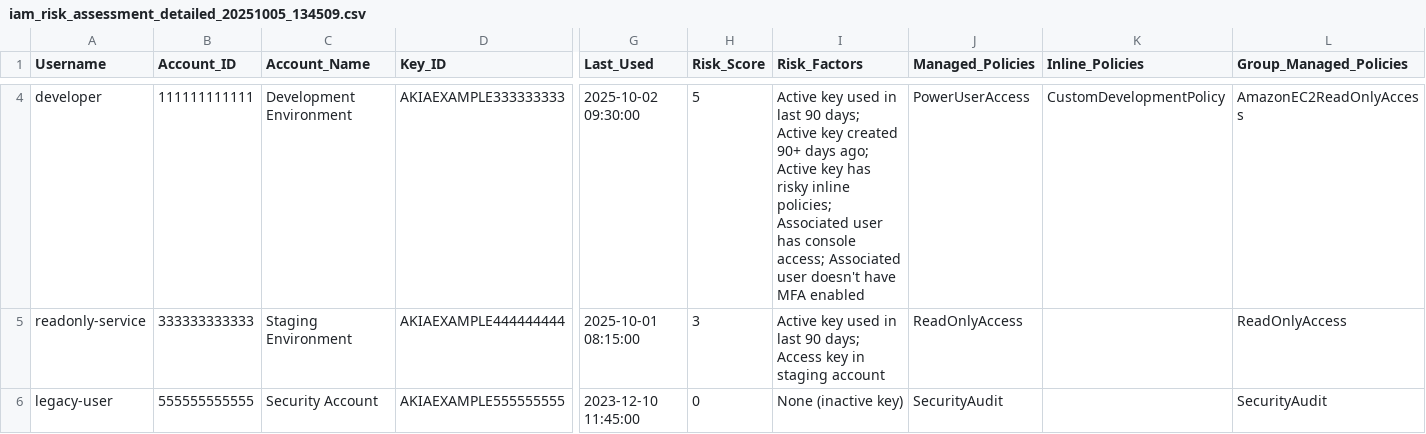
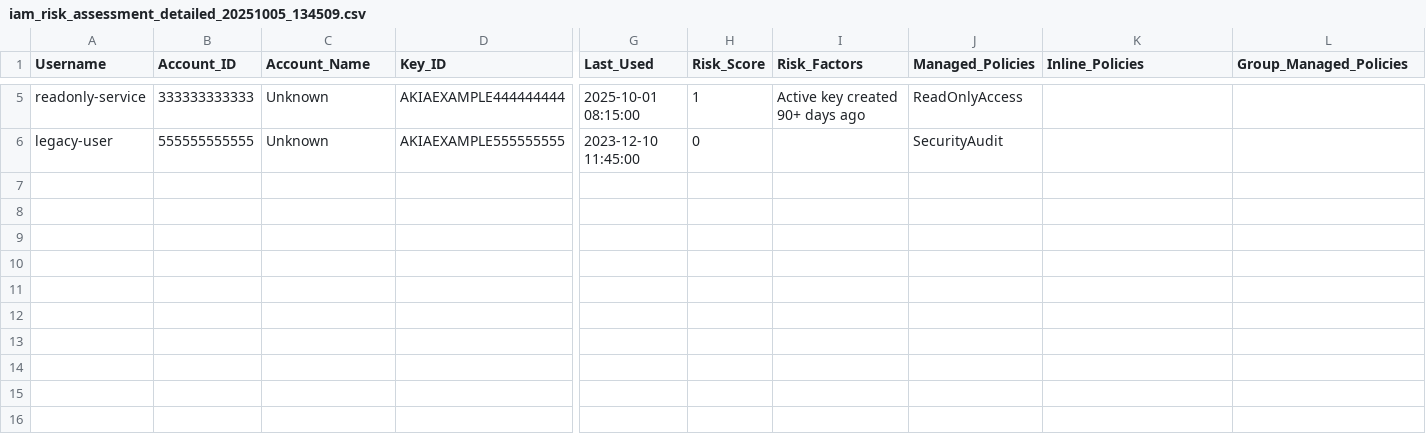
Before and after one commit to rferroni/aws-iam-access-keys-risk-assessment, a CSV file: sample_assessment_output/iam_risk_assessment_detailed_20251005_134509.csv, drawn as a sheet; only a part is shown, gaps mark what is left out; removed rows and columns are numbered as before the commit, all else as after; rows hold the shown columns only; the diff covers the shown part only; the diff names each change by its address in the sheet, - before the commit and + after, or states it on an @@ line.

Commit message:
Integrate HTML/JSON reports, remove TXT, add user cache, config file support, --output-dir, --report-only CLI flags
- Integrate HTML report (Chart.js) into main assessment pipeline
- Add JSON output format with metadata, summary, and detailed access keys
- Remove TXT report generation entirely
- Cache IAM ListUsers call to eliminate 6 redundant API calls
- Add --output-dir flag for custom output paths
- Add --config flag for YAML/JSON risk criteria configuration
- Add --report-only and --data-dir flags to regenerate reports from existing data
- Update README, sample output, and .gitignore

```diff
--- a/sample_assessment_output/iam_risk_assessment_detailed_20251005_134509.csv
+++ b/sample_assessment_output/iam_risk_assessment_detailed_20251005_134509.csv
-row 4: developer | 111111111111 | Development Environment | AKIAEXAMPLE333333333 | 2025-10-02 09:30:00 | 5 | Active key used in last 90 days; Active key created 90+ days ago; Active key has risky inline policies; Associated user has console access; Associated user doesn't have MFA enabled | PowerUserAccess | CustomDevelopmentPolicy | AmazonEC2ReadOnlyAccess
-C5 (Account_Name): Staging Environment
+C5 (Account_Name): Unknown
-H5 (Risk_Score): 3
+H5 (Risk_Score): 1
-I5 (Risk_Factors): Active key used in last 90 days; Access key in staging account
+I5 (Risk_Factors): Active key created 90+ days ago
-L5 (Group_Managed_Policies): ReadOnlyAccess
+L5 (Group_Managed_Policies): (empty)
-C6 (Account_Name): Security Account
+C6 (Account_Name): Unknown
-I6 (Risk_Factors): None (inactive key)
+I6 (Risk_Factors): (empty)
-L6 (Group_Managed_Policies): SecurityAudit
+L6 (Group_Managed_Policies): (empty)
```
Also changed, not shown: 1 added row and 9 edited cells elsewhere in this file, sample_assessment_output/iam_risk_assessment_summary_20251005_134509.csv, 14 other files.
